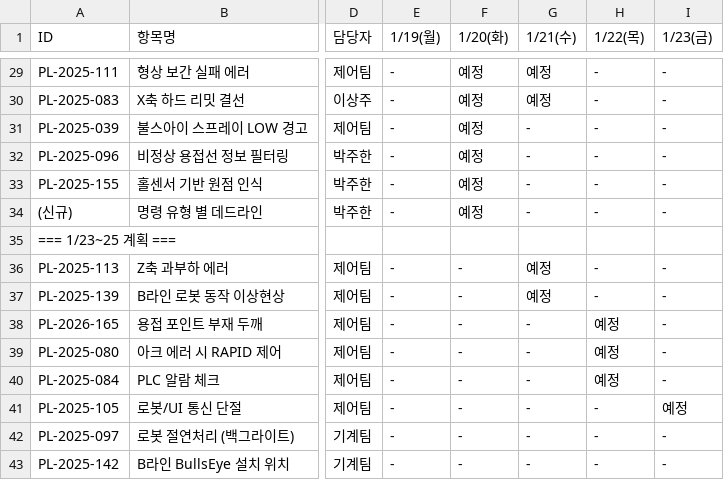
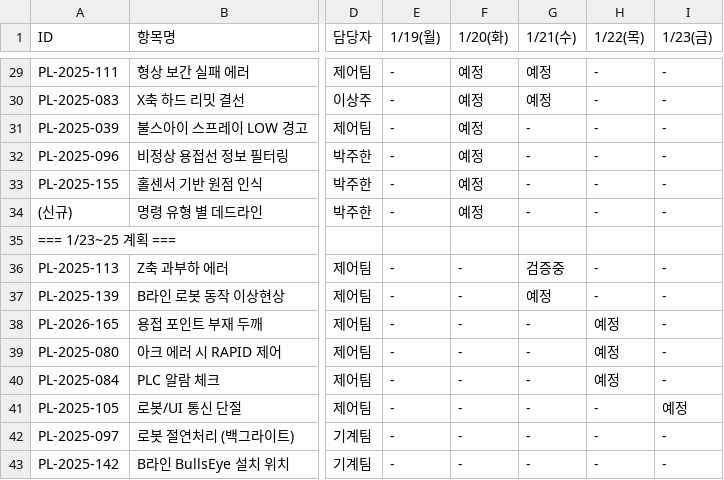
Before and after one commit to taeyangshim-stack/s25016, a CSV file: punchlist/3week-plan/S25016_3주완료계획_260122.csv, drawn as a sheet; only a part is shown, gaps mark what is left out; the diff names each change by its address in the sheet, - before the commit and + after, or states it on an @@ line.

```diff
--- a/punchlist/3week-plan/S25016_3주완료계획_260122.csv
+++ b/punchlist/3week-plan/S25016_3주완료계획_260122.csv
-G36 (1/21(수)): 예정
+G36 (1/21(수)): 검증중
```
